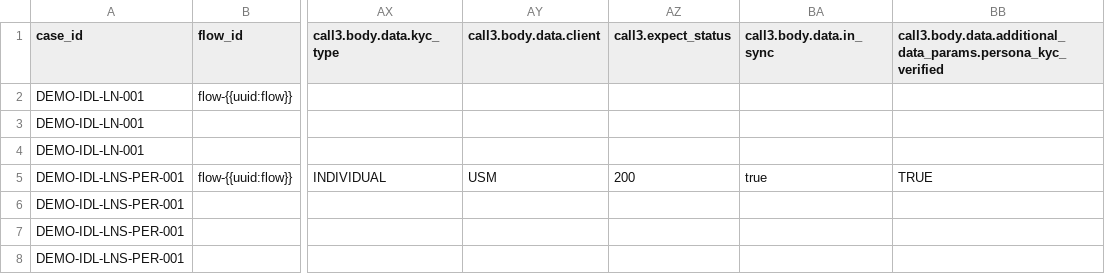
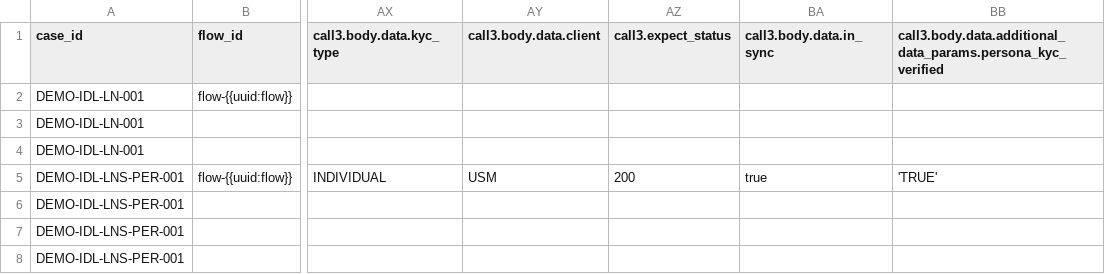
Before and after one commit to BrightMoney-AI/brightmoney-mock-uks, a CSV file: data/demo_idl_ln_pass.csv, drawn as a sheet; only a part is shown, gaps mark what is left out; the diff names each change by its address in the sheet, - before the commit and + after, or states it on an @@ line.

```diff
--- a/data/demo_idl_ln_pass.csv
+++ b/data/demo_idl_ln_pass.csv
-BB5: TRUE
+BB5: 'TRUE'
```
Also changed, not shown: 1 other file.
